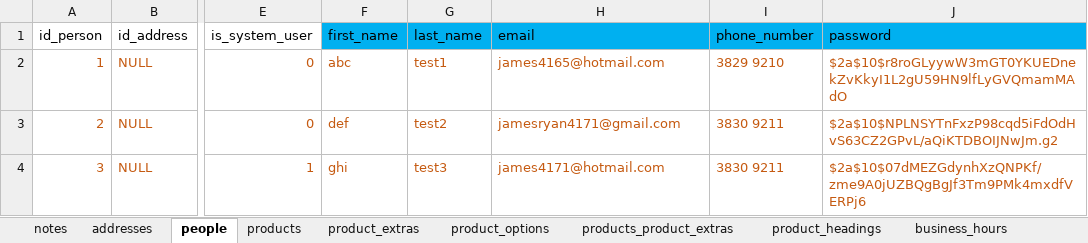
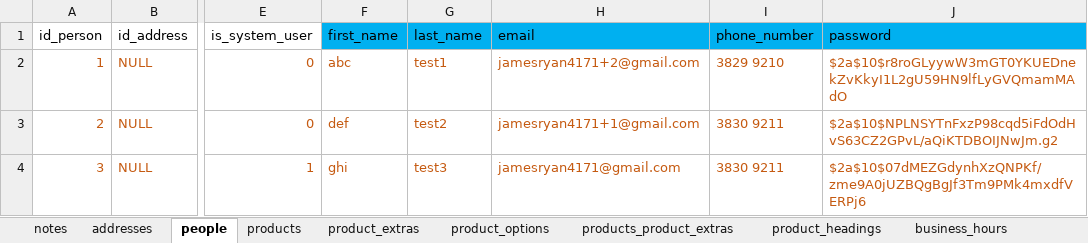
Before and after one commit to jamesryan83/Cuizine-king, an Excel workbook: data/FakedataTest.xlsm, sheet people, drawn as a sheet; only a part is shown, gaps mark what is left out; values as stored, in another font and other column widths than the file's, no borders; the diff names each change by its address in the sheet, - before the commit and + after, or states it on an @@ line.

Commit message:
change test email account to gmail

```diff
--- a/data/FakedataTest.xlsm (sheet people)
+++ b/data/FakedataTest.xlsm (sheet people)
-H2 (email): james4165@hotmail.com
+H2 (email): jamesryan4171+2@gmail.com
-H3 (email): jamesryan4171@gmail.com
+H3 (email): jamesryan4171+1@gmail.com
-H4 (email): james4171@hotmail.com
+H4 (email): jamesryan4171@gmail.com
```
Also changed, not shown: sheet store_applications, sheet stores, 20 other files.
